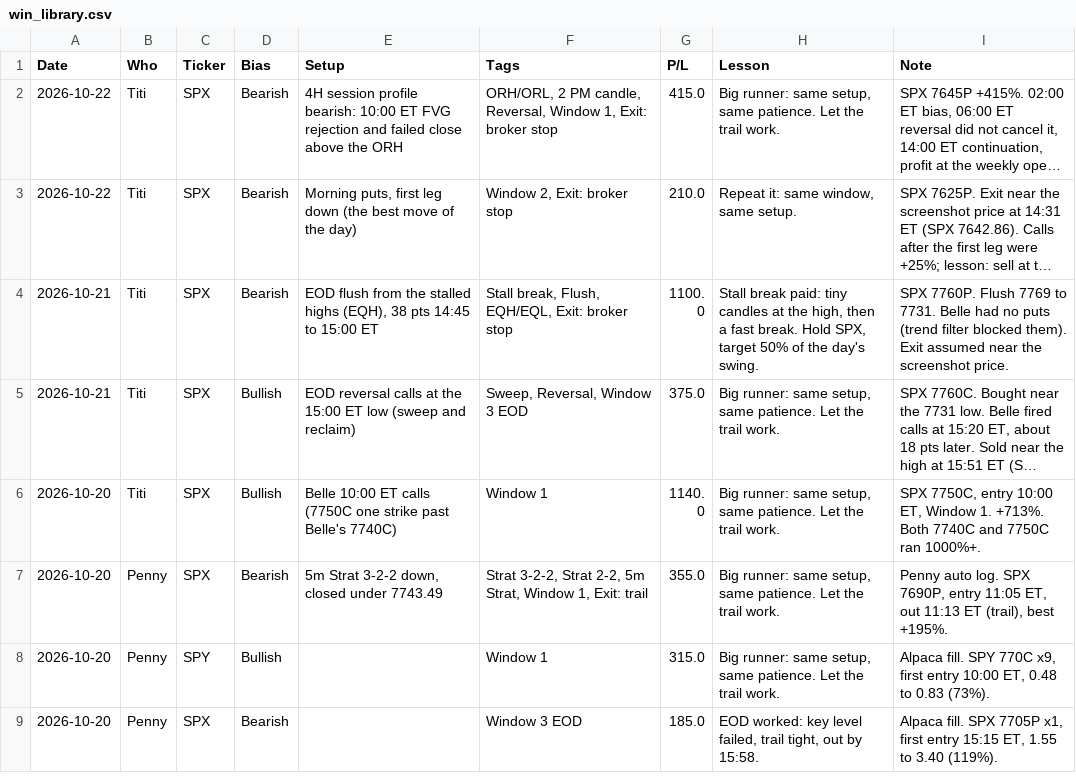
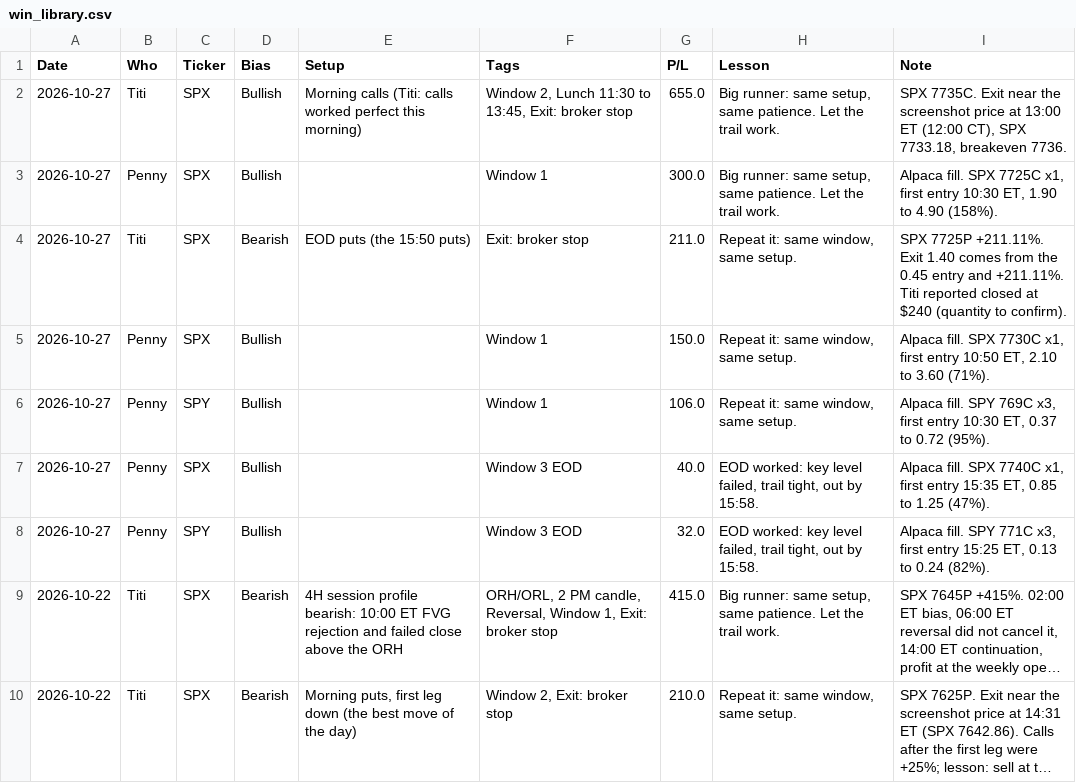
Before and after one commit to thetrinmillenia/belle-backtest, a CSV file: results/win_library.csv, drawn as a sheet; only a part is shown; the shorter side is filled out with more unchanged rows; long unchanged cells end in …; the diff names each change by its address in the sheet, - before the commit and + after, or states it on an @@ line.

```diff
--- a/results/win_library.csv
+++ b/results/win_library.csv
+row 2: 2026-10-27 | Titi | SPX | Bullish | Morning calls (Titi: calls worked perfect this morning) | Window 2, Lunch 11:30 to 13:45, Exit: broker stop | 655.0 | Big runner: same setup, same patience. Let the trail work. | SPX 7735C. Exit near the screenshot price at 13:00 ET (12:00 CT), SPX 7733.18, breakeven 7736.
+row 3: 2026-10-27 | Penny | SPX | Bullish |  | Window 1 | 300.0 | Big runner: same setup, same patience. Let the trail work. | Alpaca fill. SPX 7725C x1, first entry 10:30 ET, 1.90 to 4.90 (158%).
+row 4: 2026-10-27 | Titi | SPX | Bearish | EOD puts (the 15:50 puts) | Exit: broker stop | 211.0 | Repeat it: same window, same setup. | SPX 7725P +211.11%. Exit 1.40 comes from the 0.45 entry and +211.11%. Titi reported closed at $240 (quantity to confirm).
+row 5: 2026-10-27 | Penny | SPX | Bullish |  | Window 1 | 150.0 | Repeat it: same window, same setup. | Alpaca fill. SPX 7730C x1, first entry 10:50 ET, 2.10 to 3.60 (71%).
+row 6: 2026-10-27 | Penny | SPY | Bullish |  | Window 1 | 106.0 | Repeat it: same window, same setup. | Alpaca fill. SPY 769C x3, first entry 10:30 ET, 0.37 to 0.72 (95%).
+row 7: 2026-10-27 | Penny | SPX | Bullish |  | Window 3 EOD | 40.0 | EOD worked: key level failed, trail tight, out by 15:58. | Alpaca fill. SPX 7740C x1, first entry 15:35 ET, 0.85 to 1.25 (47%).
+row 8: 2026-10-27 | Penny | SPY | Bullish |  | Window 3 EOD | 32.0 | EOD worked: key level failed, trail tight, out by 15:58. | Alpaca fill. SPY 771C x3, first entry 15:25 ET, 0.13 to 0.24 (82%).
```
Also changed, not shown: results/loss_library.csv, results/nora_trades.csv, 3 other files.
